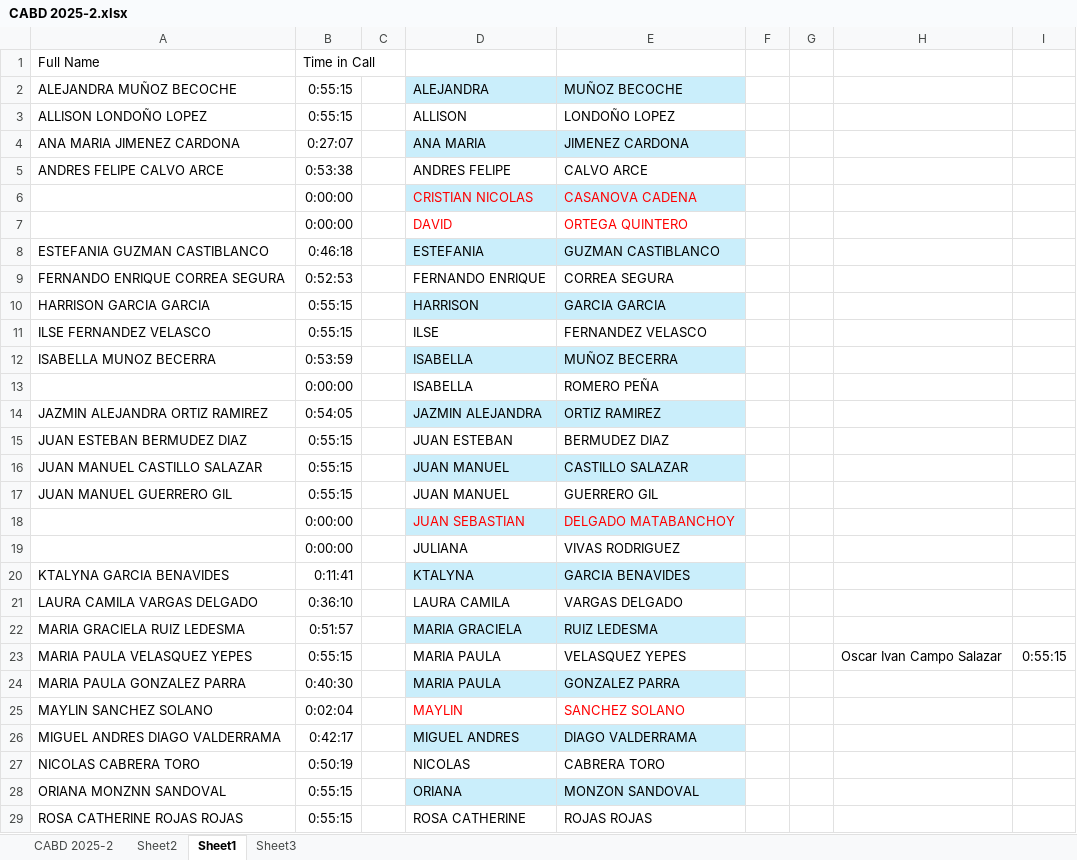
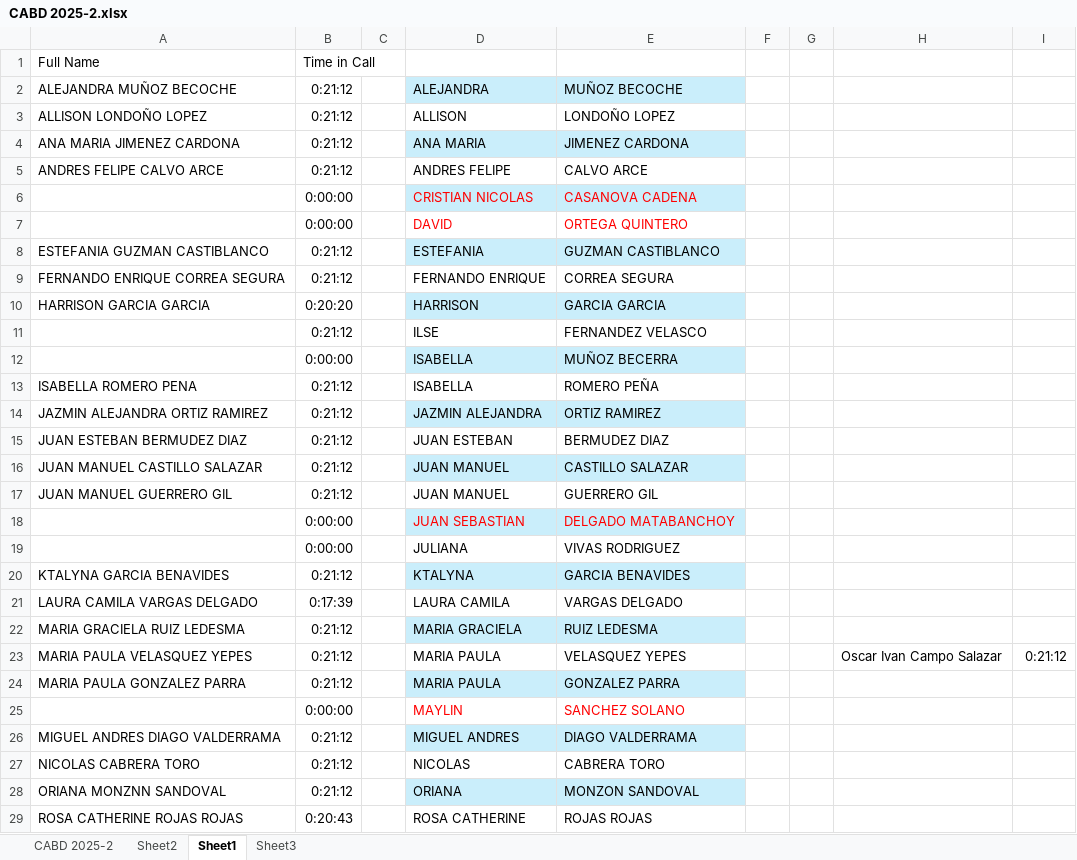
Before and after one commit to oicampo-uao/oicampo-uao.github.io, an Excel workbook: academics/CABD/2025-2/CABD 2025-2.xlsx, sheet Sheet1, drawn as a sheet; only a part is shown; values as stored, in another font and other column widths than the file's, no borders; removed rows and columns are numbered as before the commit, all else as after; the diff covers the shown part only; the diff names each change by its address in the sheet, - before the commit and + after, or states it on an @@ line.

```diff
--- a/academics/CABD/2025-2/CABD 2025-2.xlsx (sheet Sheet1)
+++ b/academics/CABD/2025-2/CABD 2025-2.xlsx (sheet Sheet1)
-B2:B3: 0:55:15
+B2:B3: 0:21:12
-B4: 0:27:07
+B4: 0:21:12
-B5: 0:53:38
+B5: 0:21:12
-B8: 0:46:18
+B8: 0:21:12
-B9: 0:52:53
+B9: 0:21:12
-B10: 0:55:15
+B10: 0:20:20
-A11: ILSE FERNANDEZ VELASCO
+A11: (empty)
-B11: 0:55:15
+B11: 0:21:12
-row 12: ISABELLA MUNOZ BECERRA | 0:53:59 |  | ISABELLA | MUÑOZ BECERRA
-D12:E12 fill: none
+D12:E12 fill: #CAEEFB
-E12: ROMERO PEÑA
+E12: MUÑOZ BECERRA
+row 13: ISABELLA ROMERO PENA | 0:21:12 |  | ISABELLA | ROMERO PEÑA
-B14: 0:54:05
+B14: 0:21:12
-B15:B17: 0:55:15
+B15:B17: 0:21:12
-B20: 0:11:41
+B20: 0:21:12
-B21: 0:36:10
+B21: 0:17:39
-B22: 0:51:57
+B22: 0:21:12
-B23: 0:55:15
+B23: 0:21:12
-I23: 0:55:15
+I23: 0:21:12
-B24: 0:40:30
+B24: 0:21:12
-A25: MAYLIN SANCHEZ SOLANO
+A25: (empty)
-B25: 0:02:04
+B25: 0:00:00
-B26: 0:42:17
+B26: 0:21:12
-B27: 0:50:19
+B27: 0:21:12
-B28: 0:55:15
+B28: 0:21:12
-B29: 0:55:15
+B29: 0:20:43
```
Also changed, not shown: 4 edited cells elsewhere in this sheet, sheet CABD 2025-2.
